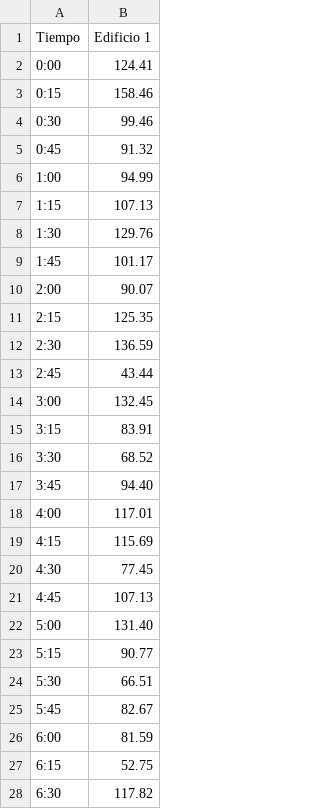
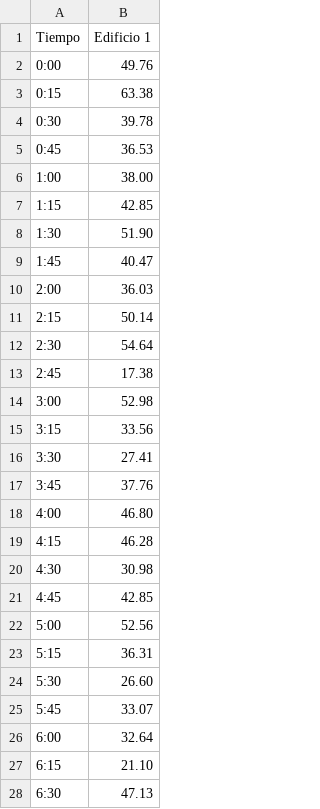
Before and after one commit to afar-rafa/electric-city, a CSV file: potencia_consumida.csv, drawn as a sheet; only a part is shown; the diff covers the shown part only.

Commit message:
Arreglos y mejoras
- Guardar prioridades de cada auto para visibilidad
- Log levels ajustados
- potencia declarada se calcula con porcentajes
- fix: POTENCIA_DECLARADA se estaba leyendo como int, debia ser float primero

```diff
--- a/potencia_consumida.csv
+++ b/potencia_consumida.csv
@@ -1,28 +1,28 @@
 Tiempo	Edificio 1
-0:00	124.41
-0:15	158.46
-0:30	99.46
-0:45	91.32
-1:00	94.99
-1:15	107.13
-1:30	129.76
-1:45	101.17
-2:00	90.07
-2:15	125.35
-2:30	136.59
-2:45	43.44
-3:00	132.45
-3:15	83.91
-3:30	68.52
-3:45	94.40
-4:00	117.01
-4:15	115.69
-4:30	77.45
-4:45	107.13
-5:00	131.40
-5:15	90.77
-5:30	66.51
-5:45	82.67
-6:00	81.59
-6:15	52.75
-6:30	117.82
+0:00	49.76
+0:15	63.38
+0:30	39.78
+0:45	36.53
+1:00	38.00
+1:15	42.85
+1:30	51.90
+1:45	40.47
+2:00	36.03
+2:15	50.14
+2:30	54.64
+2:45	17.38
+3:00	52.98
+3:15	33.56
+3:30	27.41
+3:45	37.76
+4:00	46.80
+4:15	46.28
+4:30	30.98
+4:45	42.85
+5:00	52.56
+5:15	36.31
+5:30	26.60
+5:45	33.07
+6:00	32.64
+6:15	21.10
+6:30	47.13
```
Also changed, not shown: 70 edited cells elsewhere in this file, 4 other files.
